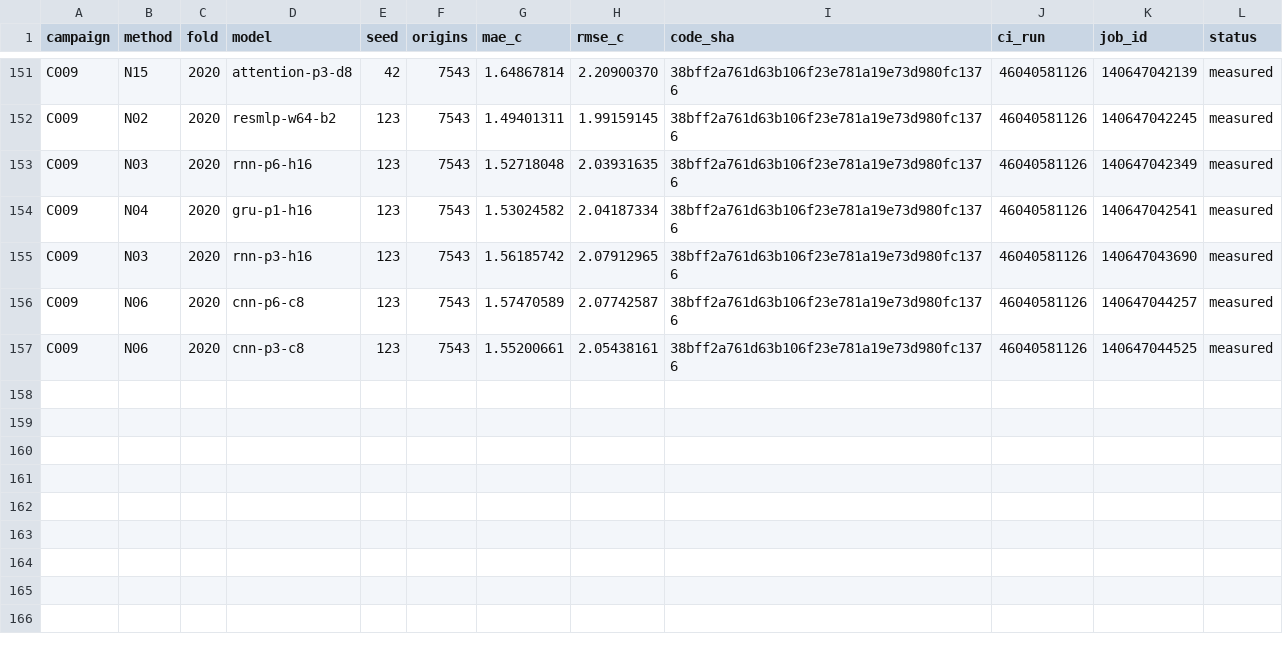
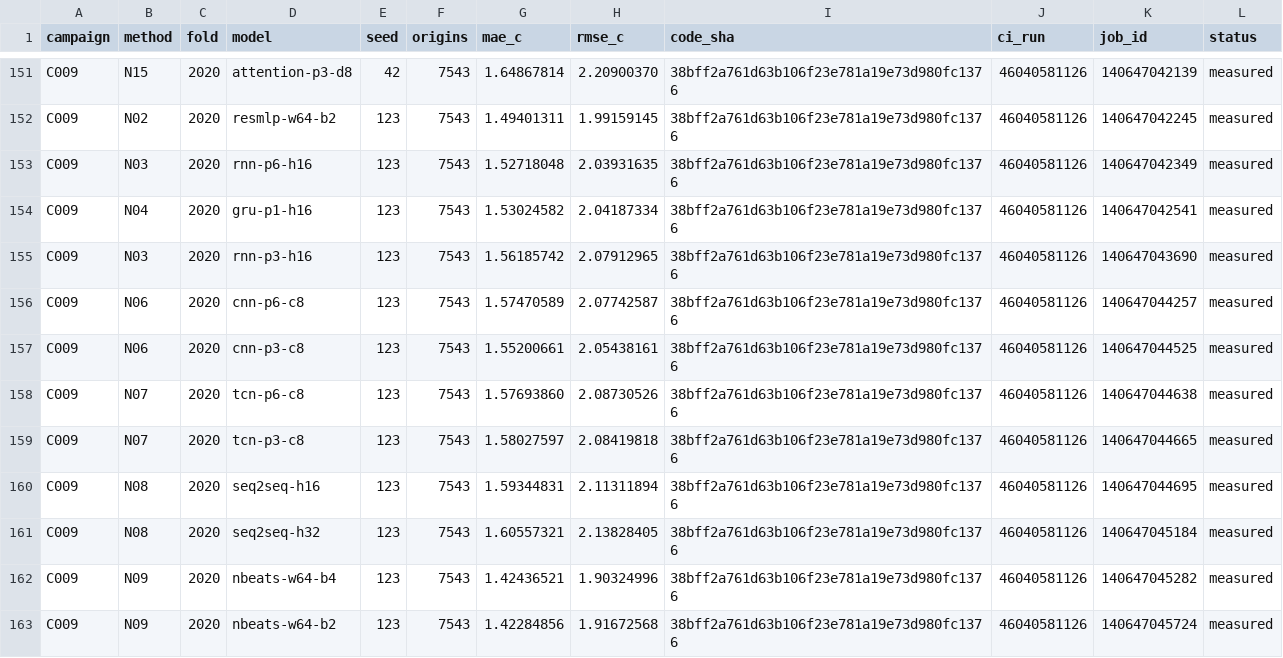
Before and after one commit to sguzman/aevral, a CSV file: results/C009/registry.csv, drawn as a sheet; only a part is shown, gaps mark what is left out.

```diff
--- a/results/C009/registry.csv
+++ b/results/C009/registry.csv
@@ -157 +157,7 @@ C009,N06,2020,cnn-p6-c8,123,7543,1.57470589,2.07742587,38bff2a761d63b106f23e781a
 C009,N06,2020,cnn-p3-c8,123,7543,1.55200661,2.05438161,38bff2a761d63b106f23e781a19e73d980fc1376,46040581126,140647044525,measured
+C009,N07,2020,tcn-p6-c8,123,7543,1.57693860,2.08730526,38bff2a761d63b106f23e781a19e73d980fc1376,46040581126,140647044638,measured
+C009,N07,2020,tcn-p3-c8,123,7543,1.58027597,2.08419818,38bff2a761d63b106f23e781a19e73d980fc1376,46040581126,140647044665,measured
+C009,N08,2020,seq2seq-h16,123,7543,1.59344831,2.11311894,38bff2a761d63b106f23e781a19e73d980fc1376,46040581126,140647044695,measured
+C009,N08,2020,seq2seq-h32,123,7543,1.60557321,2.13828405,38bff2a761d63b106f23e781a19e73d980fc1376,46040581126,140647045184,measured
+C009,N09,2020,nbeats-w64-b4,123,7543,1.42436521,1.90324996,38bff2a761d63b106f23e781a19e73d980fc1376,46040581126,140647045282,measured
+C009,N09,2020,nbeats-w64-b2,123,7543,1.42284856,1.91672568,38bff2a761d63b106f23e781a19e73d980fc1376,46040581126,140647045724,measured
```
Also changed, not shown: 7 other files.
